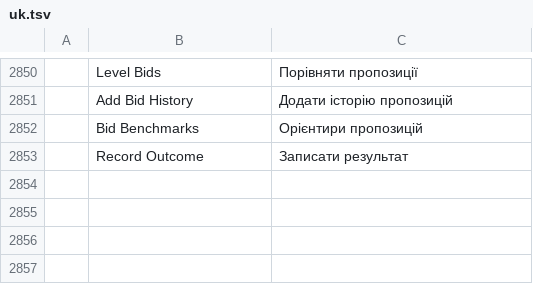
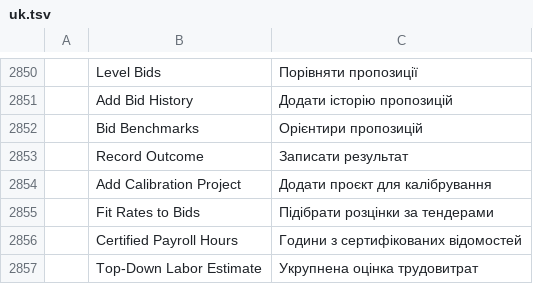
Before and after one commit to AICodeForgedev/cadaddy, a TSV file: crates/ui-egui/src/i18n/uk.tsv, drawn as a sheet; only a part is shown, gaps mark what is left out; the diff names each change by its address in the sheet, - before the commit and + after, or states it on an @@ line.

```diff
--- a/crates/ui-egui/src/i18n/uk.tsv
+++ b/crates/ui-egui/src/i18n/uk.tsv
+row 2854:  | Add Calibration Project | Додати проєкт для калібрування
+row 2855:  | Fit Rates to Bids | Підібрати розцінки за тендерами
+row 2856:  | Certified Payroll Hours | Години з сертифікованих відомостей
+row 2857:  | Top-Down Labor Estimate | Укрупнена оцінка трудовитрат
```
Also changed, not shown: 8 other files.
